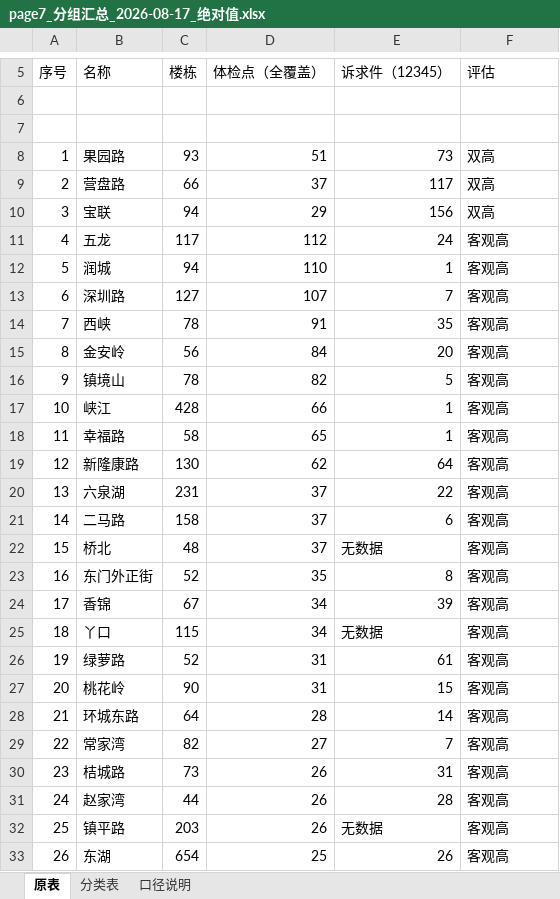
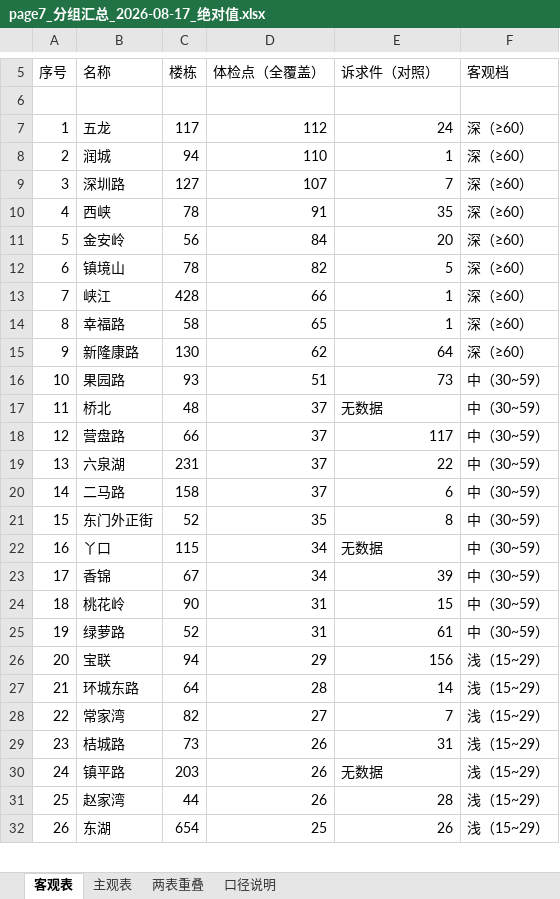
Before and after one commit to tinsei0321/emotion_map, an Excel workbook: DATA/analysis/page7小结/page7_分组汇总_2026-08-17_绝对值.xlsx, sheet 客观表, drawn as a sheet; only a part is shown, gaps mark what is left out; values as stored, in another font and other column widths than the file's, no borders; removed rows and columns are numbered as before the commit, all else as after; the diff covers the shown part only; the diff names each change by its address in the sheet, - before the commit and + after, or states it on an @@ line.

```diff
--- a/DATA/analysis/page7小结/page7_分组汇总_2026-08-17_绝对值.xlsx (sheet 客观表)
+++ b/DATA/analysis/page7小结/page7_分组汇总_2026-08-17_绝对值.xlsx (sheet 客观表)
-sheet tab: 原表
+sheet tab: 客观表
-sheet tab: 分类表
+sheet tab: 主观表
+sheet tab: 两表重叠
@@ column A (序号) renumbered between rows 1 and 53 @@
-E5: 诉求件（12345）
+E5: 诉求件（对照）
-F5: 评估
+F5: 客观档
-row 7: (empty)
-row 8: 1 | 果园路 | 93 | 51 | 73 | 双高
-row 9: 2 | 营盘路 | 66 | 37 | 117 | 双高
-row 10: 3 | 宝联 | 94 | 29 | 156 | 双高
-F7:F15 (客观档): 客观高
+F7:F15 (客观档): 深（≥60）
+row 16: 10 | 果园路 | 93 | 51 | 73 | 中（30~59）
+row 17: 11 | 桥北 | 48 | 37 | 无数据 | 中（30~59）
+row 18: 12 | 营盘路 | 66 | 37 | 117 | 中（30~59）
-F19:F20 (客观档): 客观高
+F19:F20 (客观档): 中（30~59）
-row 22: 15 | 桥北 | 48 | 37 | 无数据 | 客观高
-F21 (客观档): 客观高
+F21 (客观档): 中（30~59）
-row 24: 17 | 香锦 | 67 | 34 | 39 | 客观高
-F22 (客观档): 客观高
+F22 (客观档): 中（30~59）
-row 26: 19 | 绿萝路 | 52 | 31 | 61 | 客观高
+row 23: 17 | 香锦 | 67 | 34 | 39 | 中（30~59）
-F24 (客观档): 客观高
+F24 (客观档): 中（30~59）
+row 25: 19 | 绿萝路 | 52 | 31 | 61 | 中（30~59）
+row 26: 20 | 宝联 | 94 | 29 | 156 | 浅（15~29）
-F27:F29 (客观档): 客观高
+F27:F29 (客观档): 浅（15~29）
-row 31: 24 | 赵家湾 | 44 | 26 | 28 | 客观高
-F30 (客观档): 客观高
+F30 (客观档): 浅（15~29）
+row 31: 25 | 赵家湾 | 44 | 26 | 28 | 浅（15~29）
-F32 (客观档): 客观高
+F32 (客观档): 浅（15~29）
```
Also changed, not shown: 12 added rows, 25 removed rows and 10 edited cells elsewhere in this sheet, sheet 主观表, sheet 口径说明, DATA/analysis/汇总/图数表出图_PPT表格汇总.xlsx, 6 other files.
